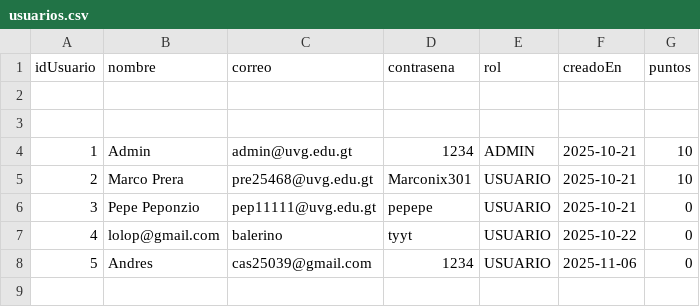
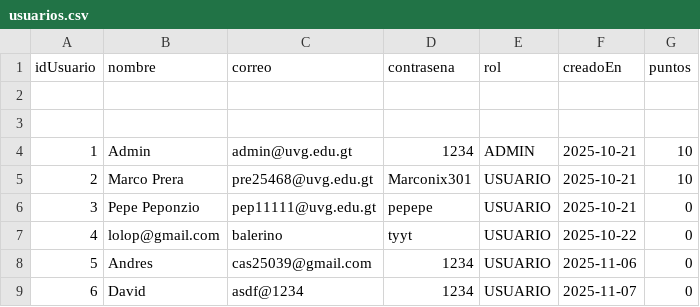
Before and after one commit to MarcoPrera301/LostButFound, a CSV file: Scripts/data/usuarios.csv, drawn as a sheet.

```diff
--- a/Scripts/data/usuarios.csv
+++ b/Scripts/data/usuarios.csv
@@ -8 +8,2 @@ idUsuario,nombre,correo,contrasena,rol,creadoEn,puntos
 5,Andres,cas25039@gmail.com,1234,USUARIO,2025-11-06,0
+6,David,asdf@1234,1234,USUARIO,2025-11-07,0
```
Also changed, not shown: Scripts/data/objetos.csv, 1 other file.
